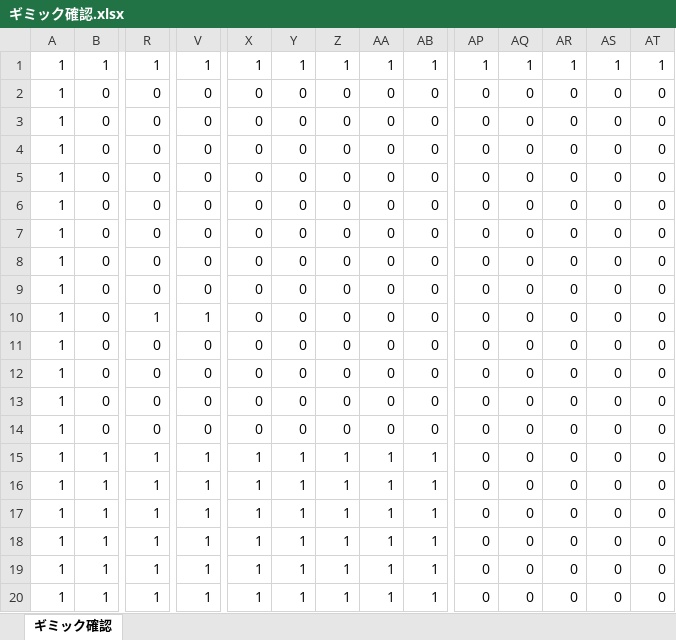
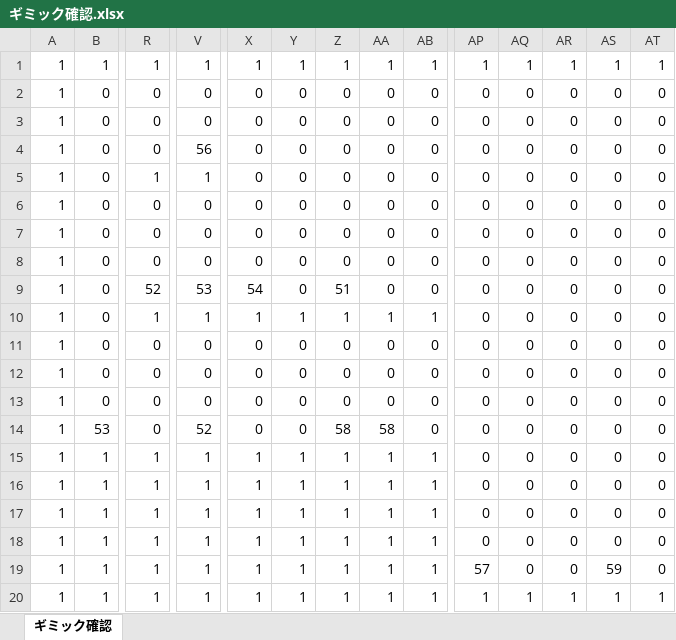
Before and after one commit to 0GU/Rain-cloud-friends, an Excel workbook: Project1/Project1/ギミック確認.xlsx, sheet ギミック確認, drawn as a sheet; only a part is shown, gaps mark what is left out; values as stored, in another font and other column widths than the file's, no borders; conditional formats not drawn; removed rows and columns are numbered as before the commit, all else as after; rows hold the shown columns only; the diff covers the shown part only; the diff names each change by its address in the sheet, - before the commit and + after, or states it on an @@ line.

```diff
--- a/Project1/Project1/ギミック確認.xlsx (sheet ギミック確認)
+++ b/Project1/Project1/ギミック確認.xlsx (sheet ギミック確認)
+row 2: 1 | 0 | 0 | 0 | 0 | 0 | 0 | 0 | 0 | 0 | 0 | 0 | 0 | 0
@@ row 5 moved to row 3: 1 @@
+row 4: 1 | 0 | 0 | 56 | 0 | 0 | 0 | 0 | 0 | 0 | 0 | 0 | 0 | 0
+row 5: 1 | 0 | 1 | 1 | 0 | 0 | 0 | 0 | 0 | 0 | 0 | 0 | 0 | 0
-row 6: 1 | 0 | 0 | 0 | 0 | 0 | 0 | 0 | 0 | 0 | 0 | 0 | 0 | 0
-row 7: 1 | 0 | 0 | 0 | 0 | 0 | 0 | 0 | 0 | 0 | 0 | 0 | 0 | 0
-row 8: 1 | 0 | 0 | 0 | 0 | 0 | 0 | 0 | 0 | 0 | 0 | 0 | 0 | 0
-R9: 0
+R9: 52
-V9: 0
+V9: 53
-X9: 0
+X9: 54
-Z9: 0
+Z9: 51
-X10: 0
+X10: 1
-Y10: 0
+Y10: 1
-Z10: 0
+Z10: 1
-AA10: 0
+AA10: 1
-AB10: 0
+AB10: 1
-B14: 0
+B14: 53
-V14: 0
+V14: 52
-Z14: 0
+Z14: 58
-AA14: 0
+AA14: 58
-AP19: 0
+AP19: 57
-AS19: 0
+AS19: 59
-AP20: 0
+AP20: 1
-AQ20: 0
+AQ20: 1
-AR20: 0
+AR20: 1
-AS20: 0
+AS20: 1
-AT20: 0
+AT20: 1
```
Also changed, not shown: 1 edited cell elsewhere in this sheet, 5 other files.
